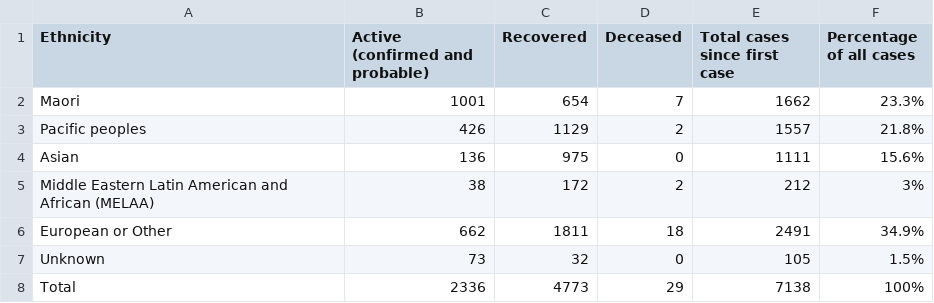
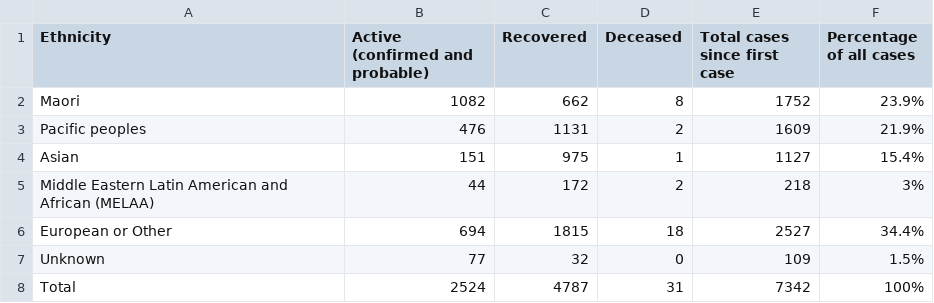
Before and after one commit to UoA-eResearch/nz-covid19-data-auto, a CSV file: cases_by_ethnicity.csv, drawn as a sheet.

```diff
--- a/cases_by_ethnicity.csv
+++ b/cases_by_ethnicity.csv
@@ -1,8 +1,8 @@
 Ethnicity,Active (confirmed and probable),Recovered,Deceased,Total cases since first case,Percentage of all cases
-Maori,1001,654,7,1662,23.3%
-Pacific peoples,426,1129,2,1557,21.8%
-Asian,136,975,0,1111,15.6%
-Middle Eastern Latin American and African (MELAA),38,172,2,212,3%
-European or Other,662,1811,18,2491,34.9%
-Unknown,73,32,0,105,1.5%
-Total,2336,4773,29,7138,100%
+Maori,1082,662,8,1752,23.9%
+Pacific peoples,476,1131,2,1609,21.9%
+Asian,151,975,1,1127,15.4%
+Middle Eastern Latin American and African (MELAA),44,172,2,218,3%
+European or Other,694,1815,18,2527,34.4%
+Unknown,77,32,0,109,1.5%
+Total,2524,4787,31,7342,100%
```
Also changed, not shown: cases_by_DHB.csv, 3 other files.
